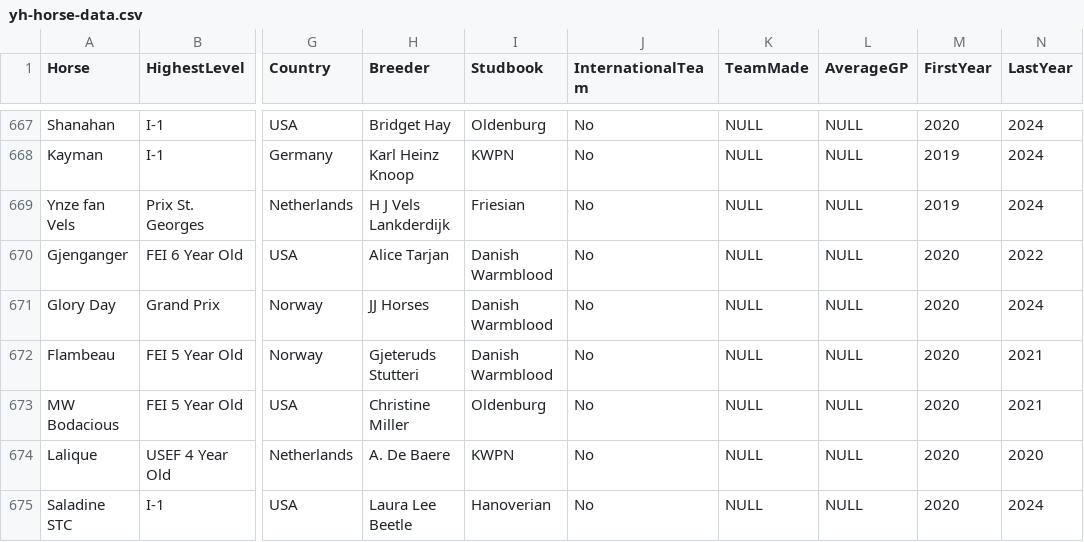
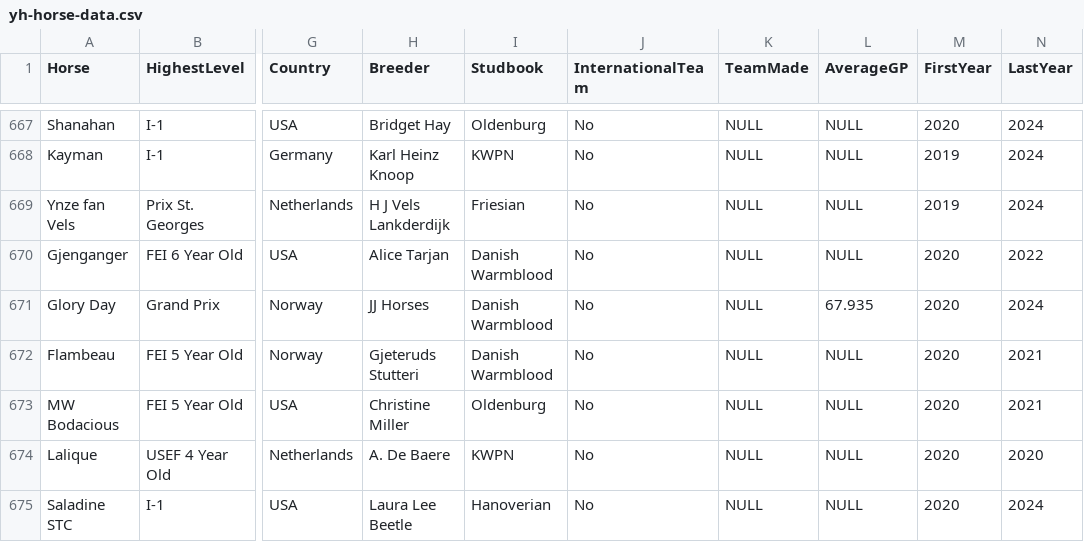
Before and after one commit to siobyrne/young-dressage-horse-program-analysis, a CSV file: resources/yh-horse-data.csv, drawn as a sheet; only a part is shown, gaps mark what is left out; the diff names each change by its address in the sheet, - before the commit and + after, or states it on an @@ line.

```diff
--- a/resources/yh-horse-data.csv
+++ b/resources/yh-horse-data.csv
-L671 (AverageGP): NULL
+L671 (AverageGP): 67.935
```
Also changed, not shown: 35 other files.
